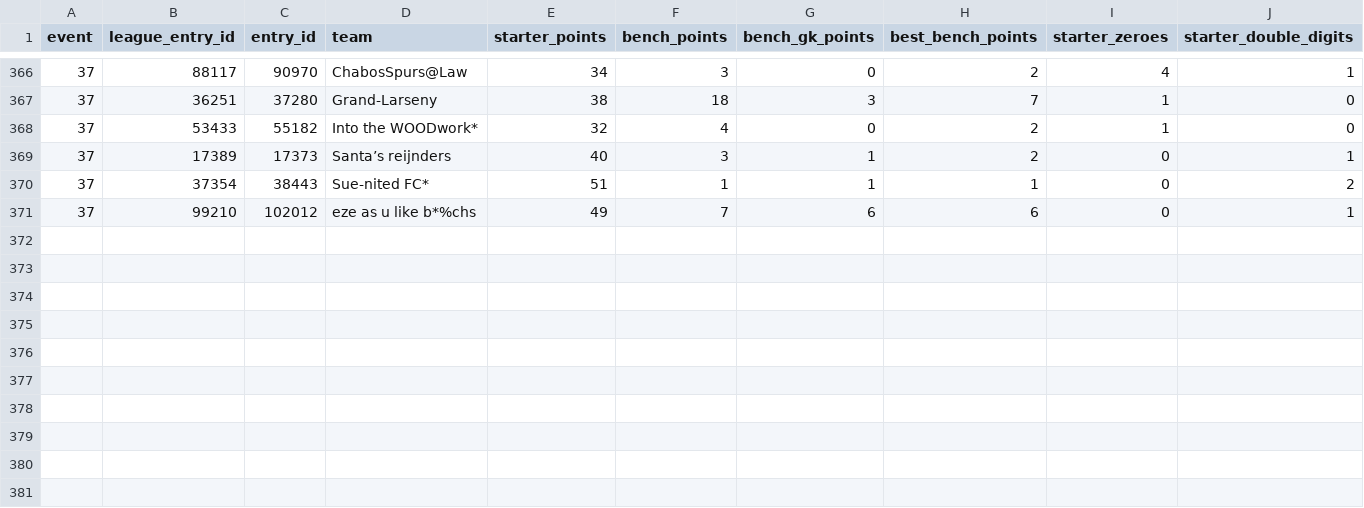
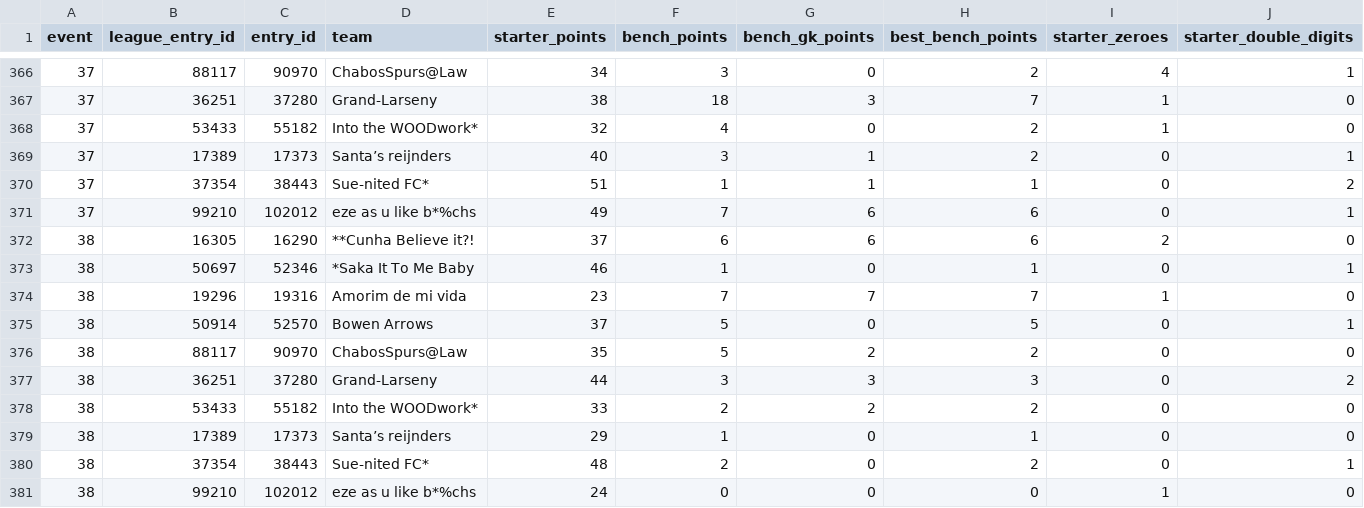
Before and after one commit to rdonlan/draft-fpl, a CSV file: data/analysis/team_event_scores.csv, drawn as a sheet; only a part is shown, gaps mark what is left out.

```diff
--- a/data/analysis/team_event_scores.csv
+++ b/data/analysis/team_event_scores.csv
@@ -371 +371,11 @@ event,league_entry_id,entry_id,team,starter_points,bench_points,bench_gk_points,
 37,99210,102012,eze as u like b*%chs,49,7,6,6,0,1
+38,16305,16290,**Cunha Believe it?!,37,6,6,6,2,0
+38,50697,52346,*Saka It To Me Baby,46,1,0,1,0,1
+38,19296,19316,Amorim de mi vida,23,7,7,7,1,0
+38,50914,52570,Bowen Arrows,37,5,0,5,0,1
+38,88117,90970,ChabosSpurs@Law,35,5,2,2,0,0
+38,36251,37280,Grand-Larseny,44,3,3,3,0,2
+38,53433,55182,Into the WOODwork*,33,2,2,2,0,0
+38,17389,17373,Santa’s reijnders,29,1,0,1,0,0
+38,37354,38443,Sue-nited FC*,48,2,0,2,0,1
+38,99210,102012,eze as u like b*%chs,24,0,0,0,1,0
```
Also changed, not shown: data/analysis/matchup_luck.csv, data/analysis/power-rankings/power_ranking_path.csv, 39 other files.
